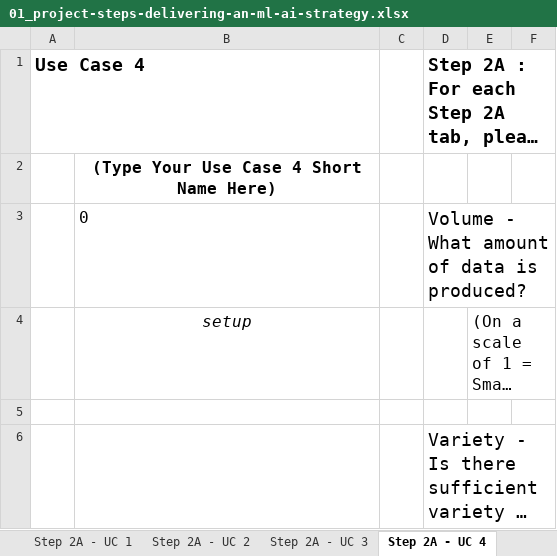
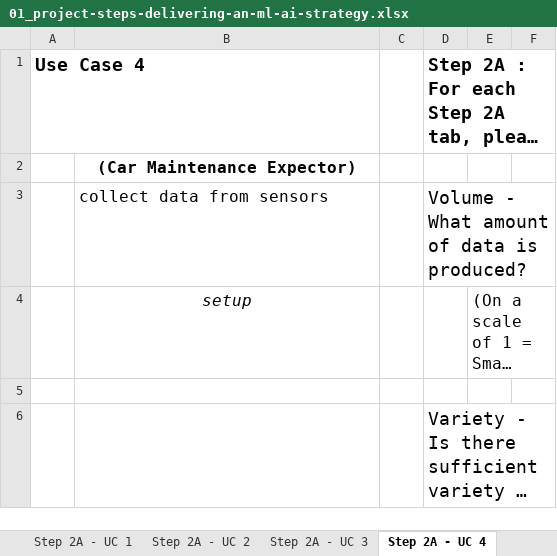
Before and after one commit to mohandesosama/Delivering-an-ML-AI-Strategy, an Excel workbook: 01_project-steps-delivering-an-ml-ai-strategy.xlsx, sheet Step 2A - UC 4, drawn as a sheet; only a part is shown; long unchanged cells end in …; values as stored, in another font and other column widths than the file's, no borders; the diff names each change by its address in the sheet, - before the commit and + after, or states it on an @@ line.

Commit message:
step 1 completing some parts

```diff
--- a/01_project-steps-delivering-an-ml-ai-strategy.xlsx (sheet Step 2A - UC 4)
+++ b/01_project-steps-delivering-an-ml-ai-strategy.xlsx (sheet Step 2A - UC 4)
-B2: (Type Your Use Case 4 Short Name Here)
+B2: (Car Maintenance Expector)
-B3: 0
+B3: collect data from sensors
```
Also changed, not shown: sheet Step 1B - UC 2, sheet Step 1B - UC 4, sheet Step 1B - UC 3, sheet Step 1A - UC 2, sheet Step 1A - UC 3, sheet Step 1A - UC 4, 5 more sheets.
